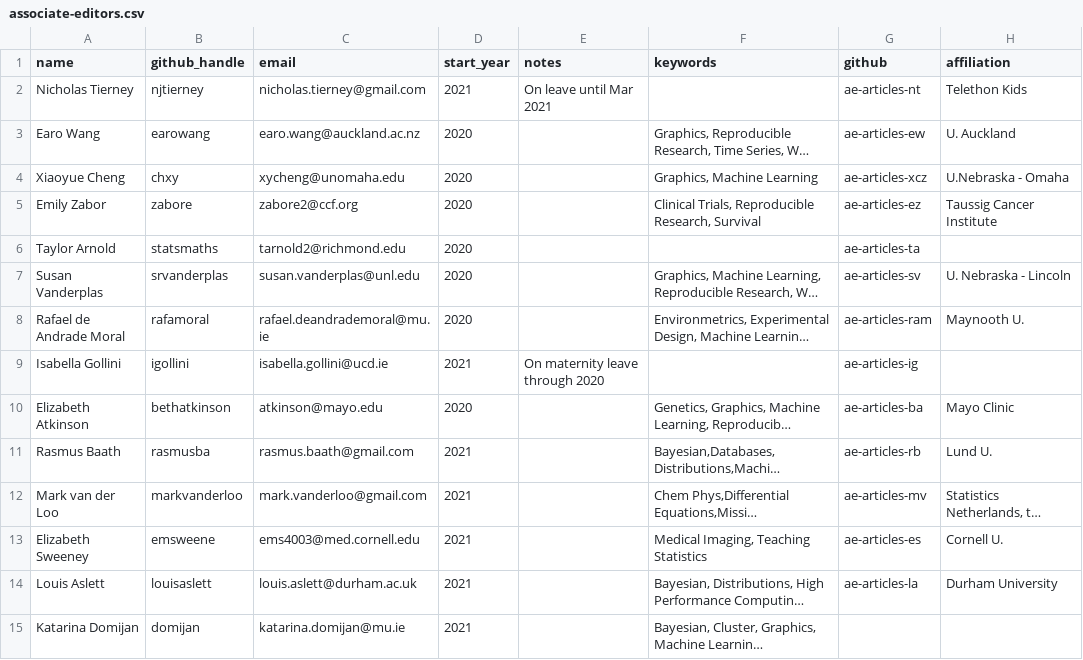
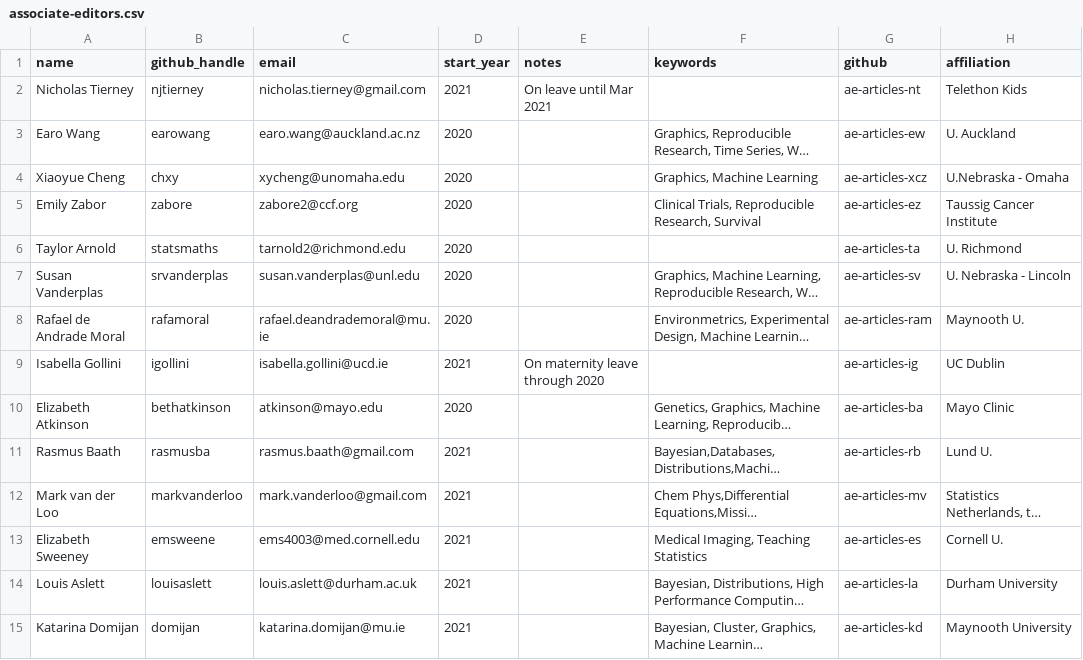
Before and after one commit to rjournal/rj, a CSV file: inst/associate-editors.csv, drawn as a sheet; long unchanged cells end in …; the diff names each change by its address in the sheet, - before the commit and + after, or states it on an @@ line.

Commit message:
fix associate-editors.csv

```diff
--- a/inst/associate-editors.csv
+++ b/inst/associate-editors.csv
-H6 (affiliation): (empty)
+H6 (affiliation): U. Richmond
-H9 (affiliation): (empty)
+H9 (affiliation): UC Dublin
-G15 (github): (empty)
+G15 (github): ae-articles-kd
-H15 (affiliation): (empty)
+H15 (affiliation): Maynooth University
```
